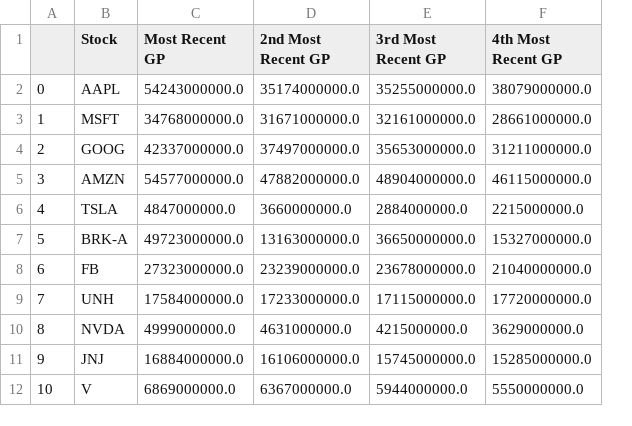
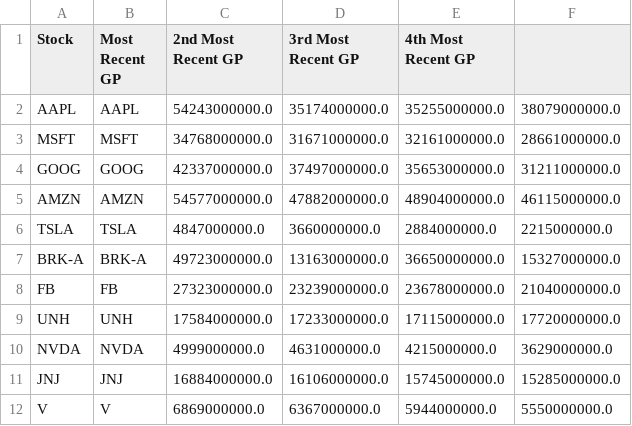
Before and after one commit to jdanninger/Association-Between-Quarterly-Earnings-and-Short-Term-Share-Price-, a CSV file: grossProfit.csv, drawn as a sheet; only a part is shown; removed rows and columns are numbered as before the commit, all else as after; the diff names each change by its address in the sheet, - before the commit and + after, or states it on an @@ line.

```diff
--- a/grossProfit.csv
+++ b/grossProfit.csv
-column A, rows 2-12: 0 | 1 | 2 | 3 | 4 | 5 | 6 | 7 | 8 | 9 | 10
+column B (Most Recent GP), rows 2-12: AAPL | MSFT | GOOG | AMZN | TSLA | BRK-A | FB | UNH | NVDA | JNJ | V
-C1: Most Recent GP
+C1: 2nd Most Recent GP
-D1: 2nd Most Recent GP
+D1: 3rd Most Recent GP
-E1: 3rd Most Recent GP
+E1: 4th Most Recent GP
-F1: 4th Most Recent GP
+F1: (empty)
```
Also changed, not shown: costOfRevenue.csv, revenue.csv, 2 other files.
